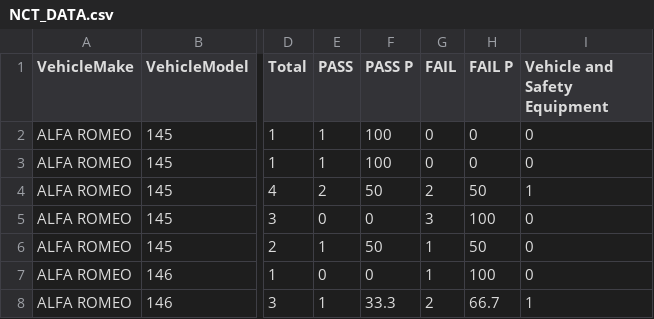
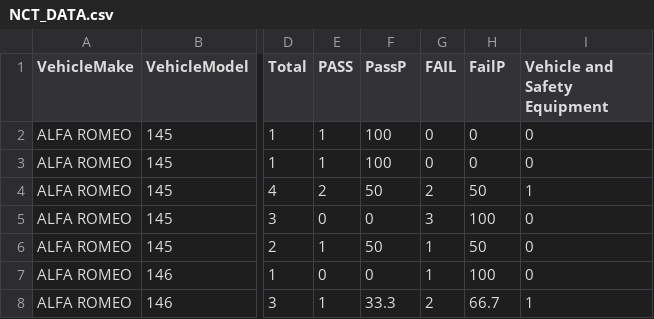
Before and after one commit to Axk577/vis_class, a CSV file: NCT_DATA.csv, drawn as a sheet; only a part is shown, gaps mark what is left out; the diff names each change by its address in the sheet, - before the commit and + after, or states it on an @@ line.

Commit message:
Update NCT_DATA.csv

```diff
--- a/NCT_DATA.csv
+++ b/NCT_DATA.csv
-F1: PASS P
+F1: PassP
-H1: FAIL P
+H1: FailP
```
